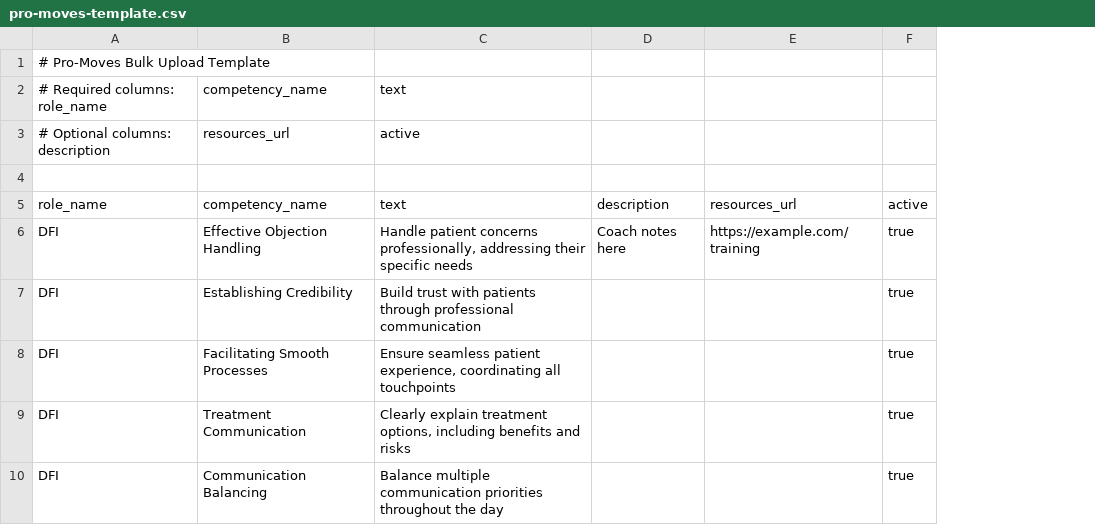
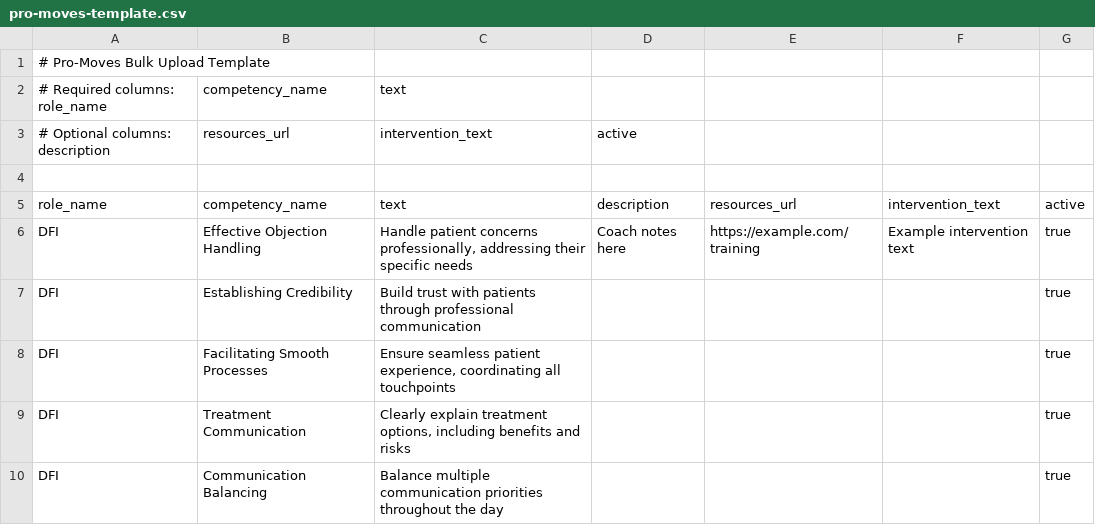
Before and after one commit to ruggerboy8/skill-flow-pro, a CSV file: public/pro-moves-template.csv, drawn as a sheet; only a part is shown; the diff names each change by its address in the sheet, - before the commit and + after, or states it on an @@ line.

```diff
--- a/public/pro-moves-template.csv
+++ b/public/pro-moves-template.csv
+column F, rows 5-6: intervention_text | Example intervention text
-C3: active
+C3: intervention_text
-D3: (empty)
+D3: active
```
Also changed, not shown: 3 other files.
